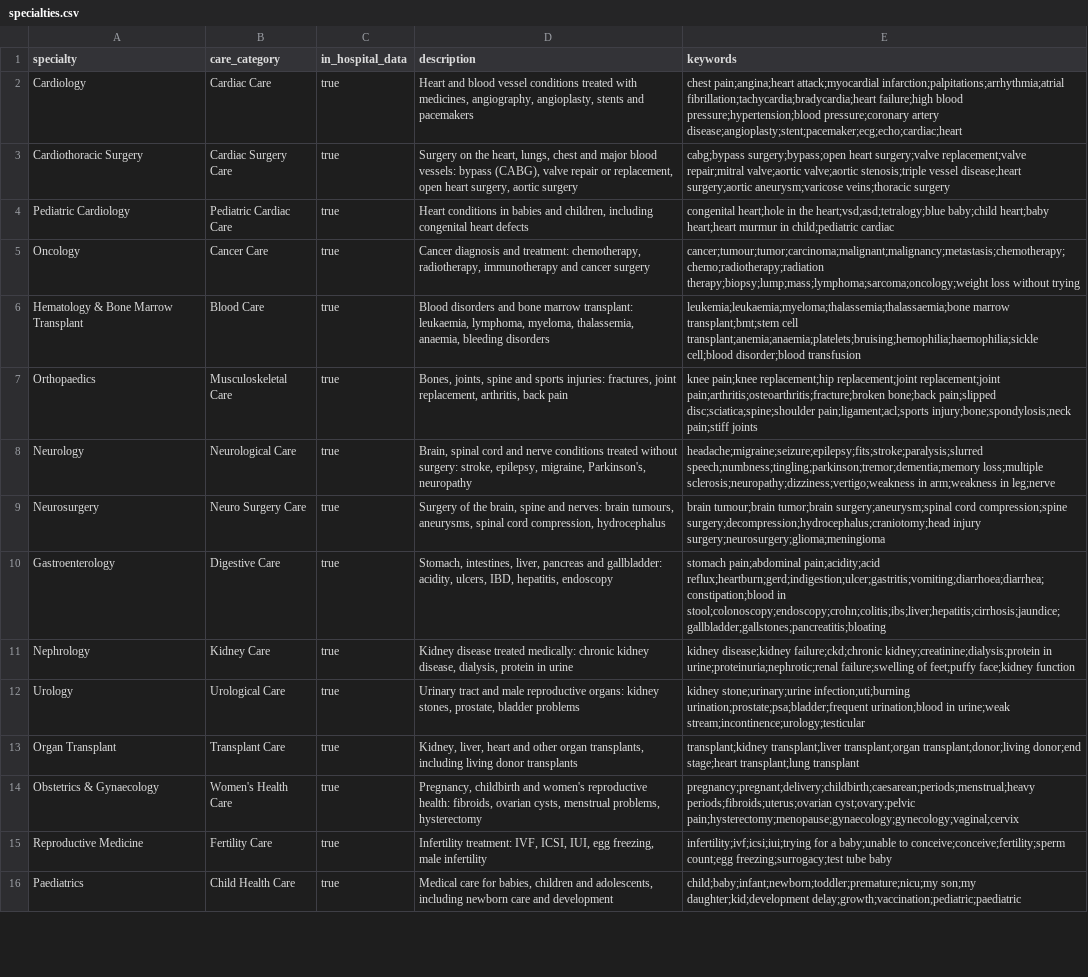
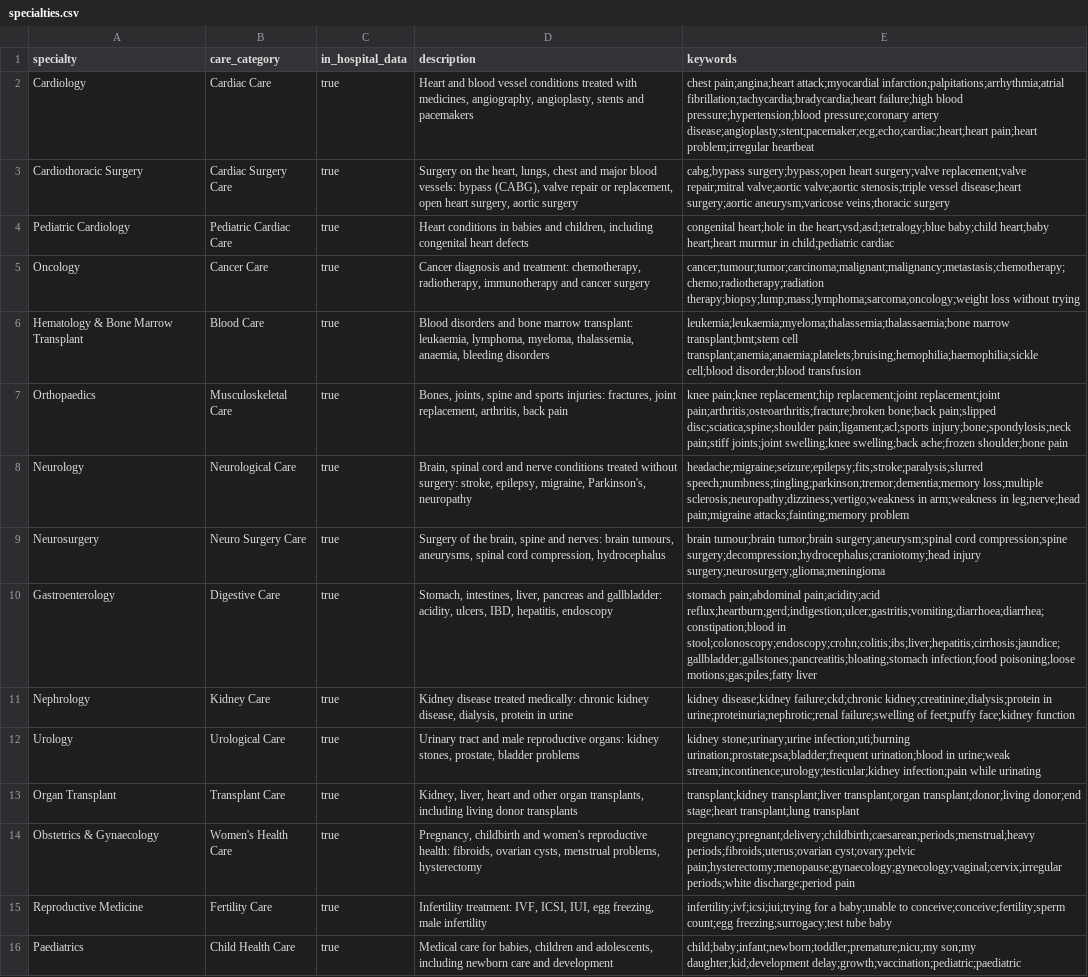
Before and after one commit to shubhamgithhub/MediRoute, a CSV file: data/medical_taxonomy/specialties.csv, drawn as a sheet; only a part is shown; the diff covers the shown part only.

```diff
--- a/data/medical_taxonomy/specialties.csv
+++ b/data/medical_taxonomy/specialties.csv
@@ -1,2 +1,2 @@
 specialty,care_category,in_hospital_data,description,keywords
-Cardiology,Cardiac Care,true,"Heart and blood vessel conditions treated with medicines, angiography, angioplasty, stents and pacemakers","chest pain;angina;heart attack;myocardial infarction;palpitations;arrhythmia;atrial fibrillation;tachycardia;bradycardia;heart failure;high blood pressure;hypertension;blood pressure;coronary artery disease;angioplasty;stent;pacemaker;ecg;echo;cardiac;heart"
+Cardiology,Cardiac Care,true,"Heart and blood vessel conditions treated with medicines, angiography, angioplasty, stents and pacemakers",chest pain;angina;heart attack;myocardial infarction;palpitations;arrhythmia;atrial fibrillation;tachycardia;bradycardia;heart failure;high blood pressure;hypertension;blood pressure;coronary artery disease;angioplasty;stent;pacemaker;ecg;echo;cardiac;heart;heart pain;heart problem;irregular heartbeat
@@ -7,2 +7,2 @@ Hematology & Bone Marrow Transplant,Blood Care,true,"Blood disorders and bone ma
-Orthopaedics,Musculoskeletal Care,true,"Bones, joints, spine and sports injuries: fractures, joint replacement, arthritis, back pain","knee pain;knee replacement;hip replacement;joint replacement;joint pain;arthritis;osteoarthritis;fracture;broken bone;back pain;slipped disc;sciatica;spine;shoulder pain;ligament;acl;sports injury;bone;spondylosis;neck pain;stiff joints"
-Neurology,Neurological Care,true,"Brain, spinal cord and nerve conditions treated without surgery: stroke, epilepsy, migraine, Parkinson's, neuropathy","headache;migraine;seizure;epilepsy;fits;stroke;paralysis;slurred speech;numbness;tingling;parkinson;tremor;dementia;memory loss;multiple sclerosis;neuropathy;dizziness;vertigo;weakness in arm;weakness in leg;nerve"
+Orthopaedics,Musculoskeletal Care,true,"Bones, joints, spine and sports injuries: fractures, joint replacement, arthritis, back pain",knee pain;knee replacement;hip replacement;joint replacement;joint pain;arthritis;osteoarthritis;fracture;broken bone;back pain;slipped disc;sciatica;spine;shoulder pain;ligament;acl;sports injury;bone;spondylosis;neck pain;stiff joints;joint swelling;knee swelling;back ache;frozen shoulder;bone pain
+Neurology,Neurological Care,true,"Brain, spinal cord and nerve conditions treated without surgery: stroke, epilepsy, migraine, Parkinson's, neuropathy",headache;migraine;seizure;epilepsy;fits;stroke;paralysis;slurred speech;numbness;tingling;parkinson;tremor;dementia;memory loss;multiple sclerosis;neuropathy;dizziness;vertigo;weakness in arm;weakness in leg;nerve;head pain;migraine attacks;fainting;memory problem
@@ -10 +10 @@ Neurosurgery,Neuro Surgery Care,true,"Surgery of the brain, spine and nerves: br
-Gastroenterology,Digestive Care,true,"Stomach, intestines, liver, pancreas and gallbladder: acidity, ulcers, IBD, hepatitis, endoscopy","stomach pain;abdominal pain;acidity;acid reflux;heartburn;gerd;indigestion;ulcer;gastritis;vomiting;diarrhoea;diarrhea;constipation;blood in stool;colonoscopy;endoscopy;crohn;colitis;ibs;liver;hepatitis;cirrhosis;jaundice;gallbladder;gallstones;pancreatitis;bloating"
+Gastroenterology,Digestive Care,true,"Stomach, intestines, liver, pancreas and gallbladder: acidity, ulcers, IBD, hepatitis, endoscopy",stomach pain;abdominal pain;acidity;acid reflux;heartburn;gerd;indigestion;ulcer;gastritis;vomiting;diarrhoea;diarrhea;constipation;blood in stool;colonoscopy;endoscopy;crohn;colitis;ibs;liver;hepatitis;cirrhosis;jaundice;gallbladder;gallstones;pancreatitis;bloating;stomach infection;food poisoning;loose motions;gas;piles;fatty liver
@@ -12 +12 @@ Nephrology,Kidney Care,true,"Kidney disease treated medically: chronic kidney di
-Urology,Urological Care,true,"Urinary tract and male reproductive organs: kidney stones, prostate, bladder problems","kidney stone;urinary;urine infection;uti;burning urination;prostate;psa;bladder;frequent urination;blood in urine;weak stream;incontinence;urology;testicular"
+Urology,Urological Care,true,"Urinary tract and male reproductive organs: kidney stones, prostate, bladder problems",kidney stone;urinary;urine infection;uti;burning urination;prostate;psa;bladder;frequent urination;blood in urine;weak stream;incontinence;urology;testicular;kidney infection;pain while urinating
@@ -14 +14 @@ Organ Transplant,Transplant Care,true,"Kidney, liver, heart and other organ tran
-Obstetrics & Gynaecology,Women's Health Care,true,"Pregnancy, childbirth and women's reproductive health: fibroids, ovarian cysts, menstrual problems, hysterectomy","pregnancy;pregnant;delivery;childbirth;caesarean;periods;menstrual;heavy periods;fibroids;uterus;ovarian cyst;ovary;pelvic pain;hysterectomy;menopause;gynaecology;gynecology;vaginal;cervix"
+Obstetrics & Gynaecology,Women's Health Care,true,"Pregnancy, childbirth and women's reproductive health: fibroids, ovarian cysts, menstrual problems, hysterectomy",pregnancy;pregnant;delivery;childbirth;caesarean;periods;menstrual;heavy periods;fibroids;uterus;ovarian cyst;ovary;pelvic pain;hysterectomy;menopause;gynaecology;gynecology;vaginal;cervix;irregular periods;white discharge;period pain
```
Also changed, not shown: 6 edited cells elsewhere in this file, 10 other files.
